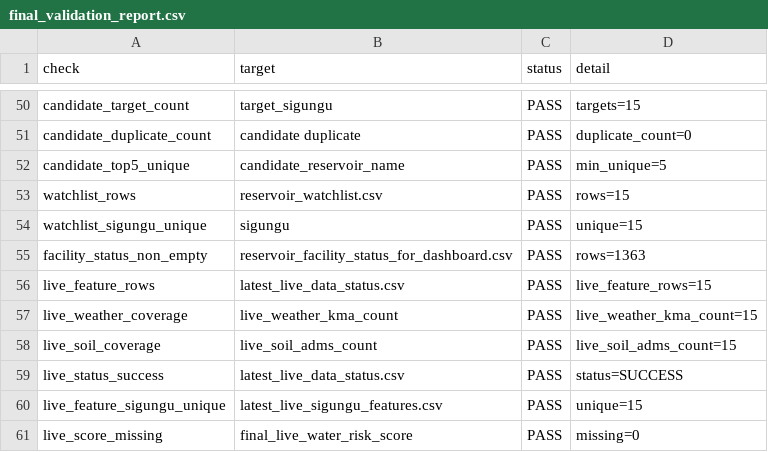
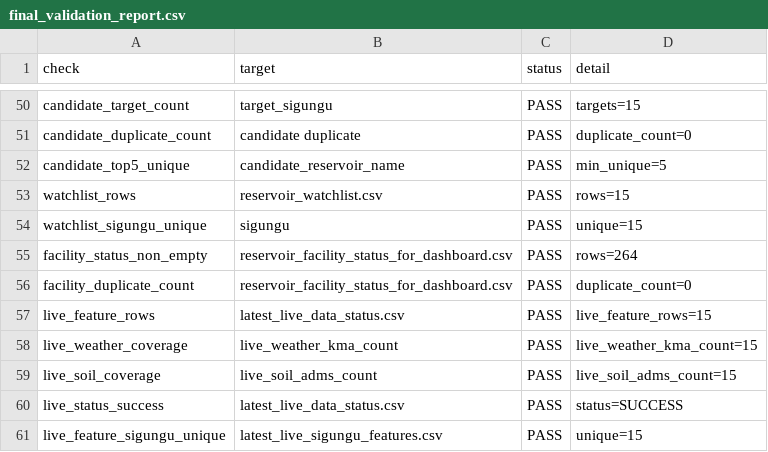
Before and after one commit to kara320090/AquaGuard-AI, a CSV file: data/metadata/final_validation_report.csv, drawn as a sheet; only a part is shown, gaps mark what is left out; the shorter side is filled out with more unchanged rows.

Commit message:
fix: remove duplicate reservoir facility rows

```diff
--- a/data/metadata/final_validation_report.csv
+++ b/data/metadata/final_validation_report.csv
@@ -54,3 +54,4 @@ watchlist_rows,reservoir_watchlist.csv,PASS,rows=15
 watchlist_sigungu_unique,sigungu,PASS,unique=15
-facility_status_non_empty,reservoir_facility_status_for_dashboard.csv,PASS,rows=1363
+facility_status_non_empty,reservoir_facility_status_for_dashboard.csv,PASS,rows=264
+facility_duplicate_count,reservoir_facility_status_for_dashboard.csv,PASS,duplicate_count=0
 live_feature_rows,latest_live_data_status.csv,PASS,live_feature_rows=15
```
Also changed, not shown: 3 other files.
